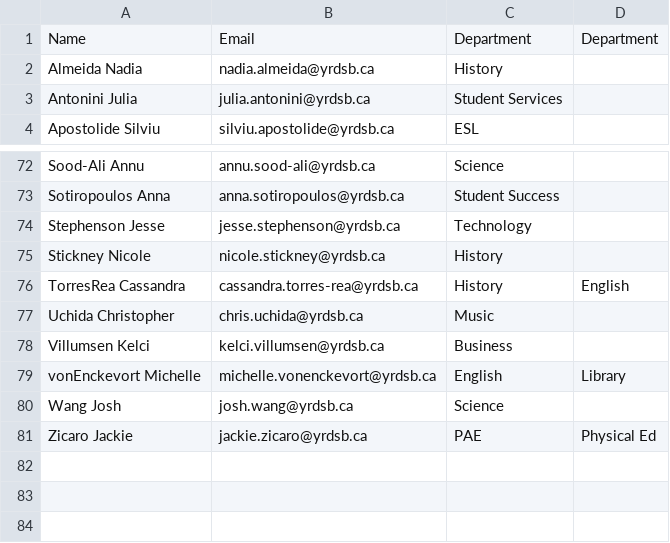
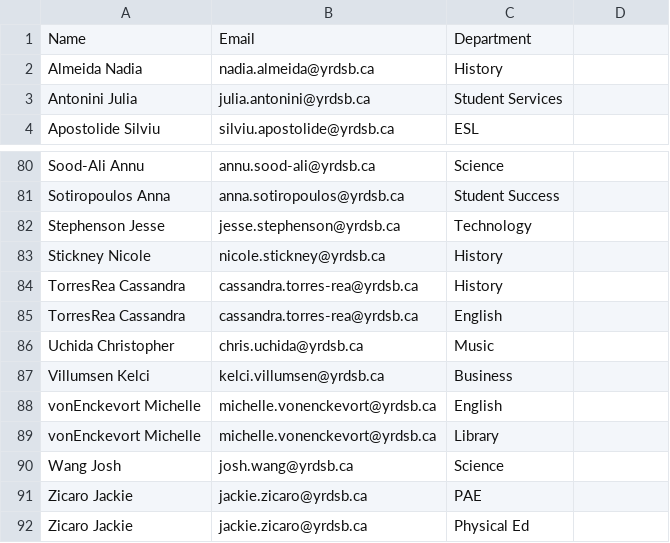
Before and after one commit to a13xrzteach/stPortal.io, a CSV file: files/swmssStaffList.csv, drawn as a sheet; only a part is shown, gaps mark what is left out; the diff covers the shown part only.

```diff
--- a/files/swmssStaffList.csv
+++ b/files/swmssStaffList.csv
@@ -1 +1 @@
-Name,Email,Department,Department
+Name,Email,Department
@@ -76 +84,2 @@ Stickney Nicole,nicole.stickney@yrdsb.ca,History,
-TorresRea Cassandra,cassandra.torres-rea@yrdsb.ca,History,English
+TorresRea Cassandra,cassandra.torres-rea@yrdsb.ca,History
+TorresRea Cassandra,cassandra.torres-rea@yrdsb.ca,English
@@ -79 +88,2 @@ Villumsen Kelci,kelci.villumsen@yrdsb.ca,Business,
-vonEnckevort Michelle,michelle.vonenckevort@yrdsb.ca,English,Library
+vonEnckevort Michelle,michelle.vonenckevort@yrdsb.ca,English
+vonEnckevort Michelle,michelle.vonenckevort@yrdsb.ca,Library
@@ -81 +91,2 @@ Wang Josh,josh.wang@yrdsb.ca,Science,
-Zicaro Jackie,jackie.zicaro@yrdsb.ca,PAE,Physical Ed
+Zicaro Jackie,jackie.zicaro@yrdsb.ca,PAE
+Zicaro Jackie,jackie.zicaro@yrdsb.ca,Physical Ed
```
Also changed, not shown: 8 added rows and 8 edited cells elsewhere in this file.
